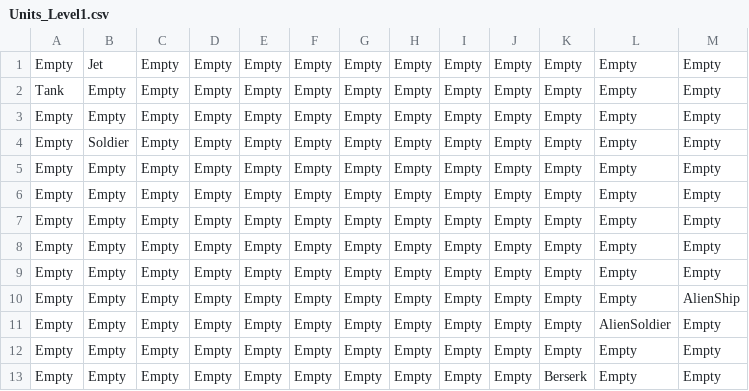
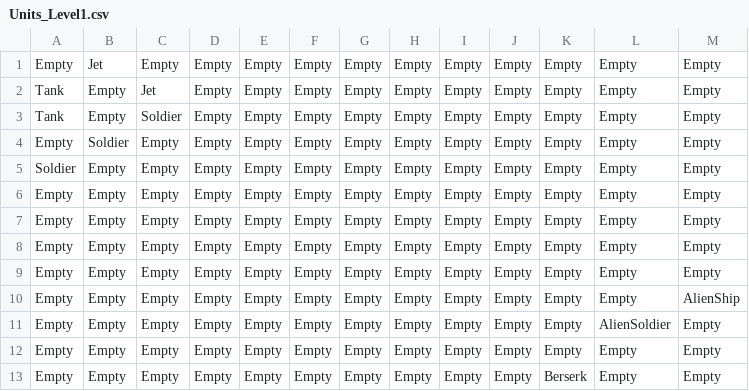
Before and after one commit to sam1019/CMPT-306-Project, a CSV file: Project/Assets/Resources/Units_Level1.csv, drawn as a sheet.

```diff
--- a/Project/Assets/Resources/Units_Level1.csv
+++ b/Project/Assets/Resources/Units_Level1.csv
@@ -1,6 +1,6 @@
 Empty,Jet,Empty,Empty,Empty,Empty,Empty,Empty,Empty,Empty,Empty,Empty,Empty
-Tank,Empty,Empty,Empty,Empty,Empty,Empty,Empty,Empty,Empty,Empty,Empty,Empty
-Empty,Empty,Empty,Empty,Empty,Empty,Empty,Empty,Empty,Empty,Empty,Empty,Empty
+Tank,Empty,Jet,Empty,Empty,Empty,Empty,Empty,Empty,Empty,Empty,Empty,Empty
+Tank,Empty,Soldier,Empty,Empty,Empty,Empty,Empty,Empty,Empty,Empty,Empty,Empty
 Empty,Soldier,Empty,Empty,Empty,Empty,Empty,Empty,Empty,Empty,Empty,Empty,Empty
-Empty,Empty,Empty,Empty,Empty,Empty,Empty,Empty,Empty,Empty,Empty,Empty,Empty
+Soldier,Empty,Empty,Empty,Empty,Empty,Empty,Empty,Empty,Empty,Empty,Empty,Empty
 Empty,Empty,Empty,Empty,Empty,Empty,Empty,Empty,Empty,Empty,Empty,Empty,Empty
```
Also changed, not shown: Project/Assets/Resources/Units_Level2.csv, Project/Assets/Resources/Units_Level3.csv, 2 other files.
